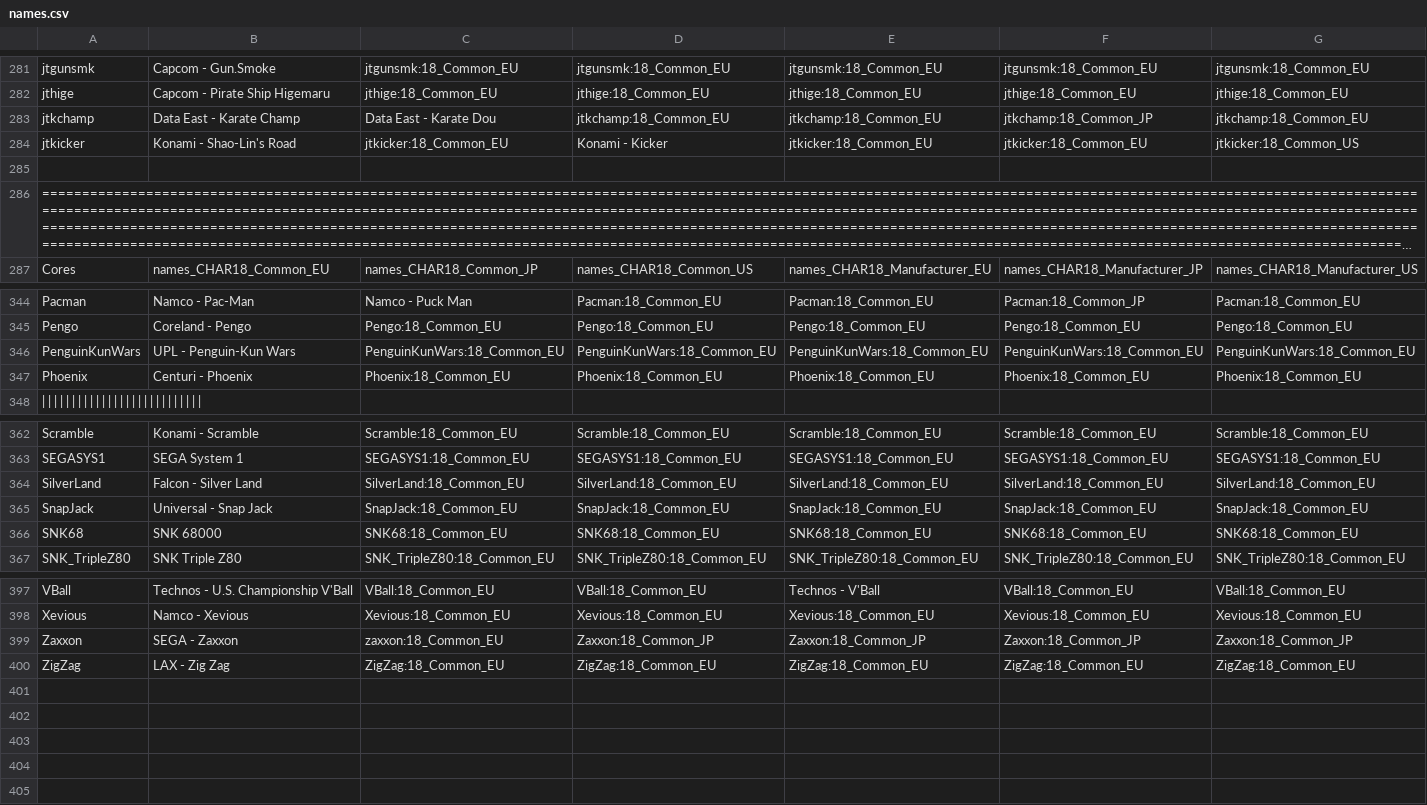
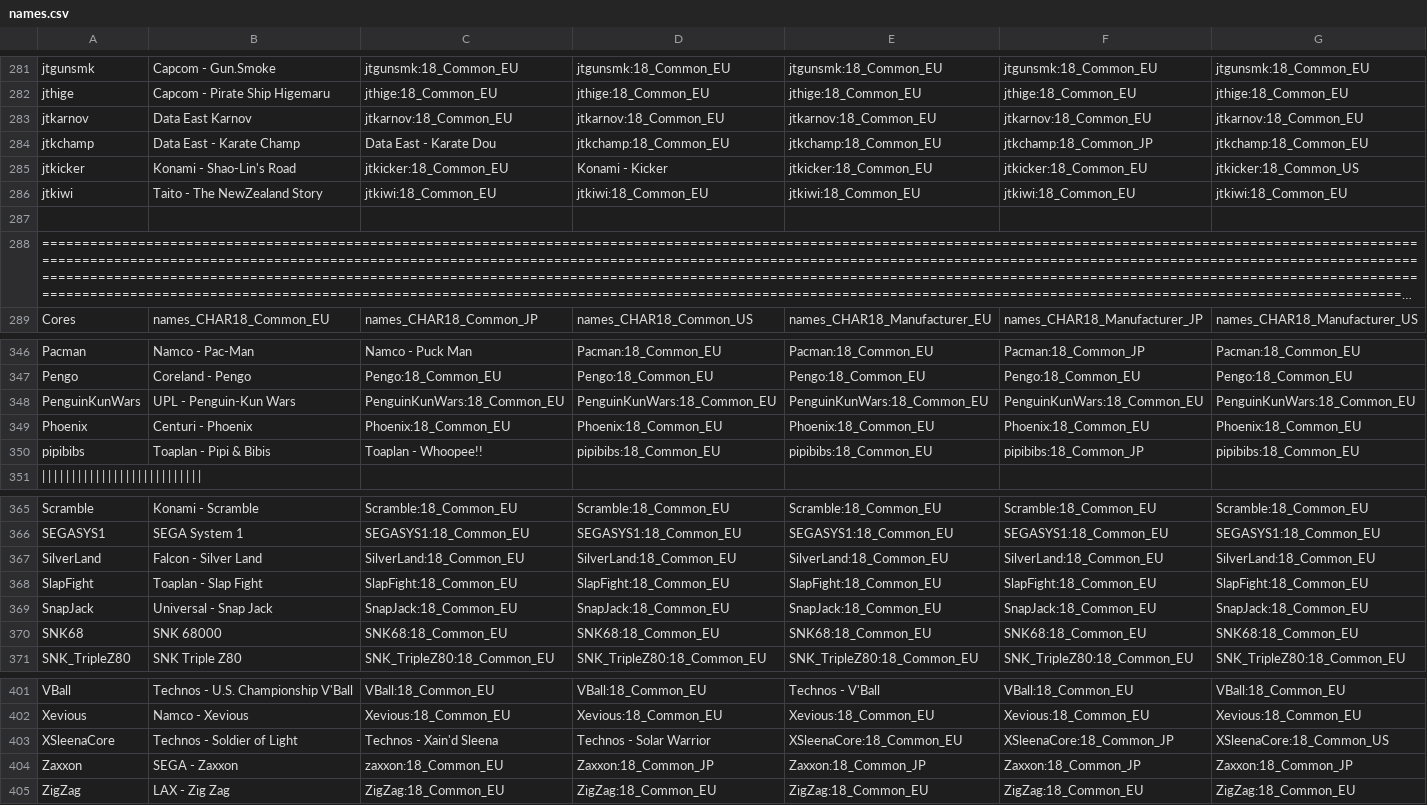
Before and after one commit to ThreepwoodLeBrush/Names_MiSTer, a CSV file: names.csv, drawn as a sheet; only a part is shown, gaps mark what is left out; long unchanged cells end in …; rows hold the shown columns only; the diff names each change by its address in the sheet, - before the commit and + after, or states it on an @@ line.

Commit message:
Update names.csv

```diff
--- a/names.csv
+++ b/names.csv
+row 283: jtkarnov | Data East Karnov | jtkarnov:18_Common_EU | jtkarnov:18_Common_EU | jtkarnov:18_Common_EU | jtkarnov:18_Common_EU | jtkarnov:18_Common_EU
+row 286: jtkiwi | Taito - The NewZealand Story | jtkiwi:18_Common_EU | jtkiwi:18_Common_EU | jtkiwi:18_Common_EU | jtkiwi:18_Common_EU | jtkiwi:18_Common_EU
+row 350: pipibibs | Toaplan - Pipi & Bibis | Toaplan - Whoopee!! | pipibibs:18_Common_EU | pipibibs:18_Common_EU | pipibibs:18_Common_JP | pipibibs:18_Common_EU
+row 368: SlapFight | Toaplan - Slap Fight | SlapFight:18_Common_EU | SlapFight:18_Common_EU | SlapFight:18_Common_EU | SlapFight:18_Common_EU | SlapFight:18_Common_EU
+row 403: XSleenaCore | Technos - Soldier of Light | Technos - Xain'd Sleena | Technos - Solar Warrior | XSleenaCore:18_Common_EU | XSleenaCore:18_Common_JP | XSleenaCore:18_Common_US
```
